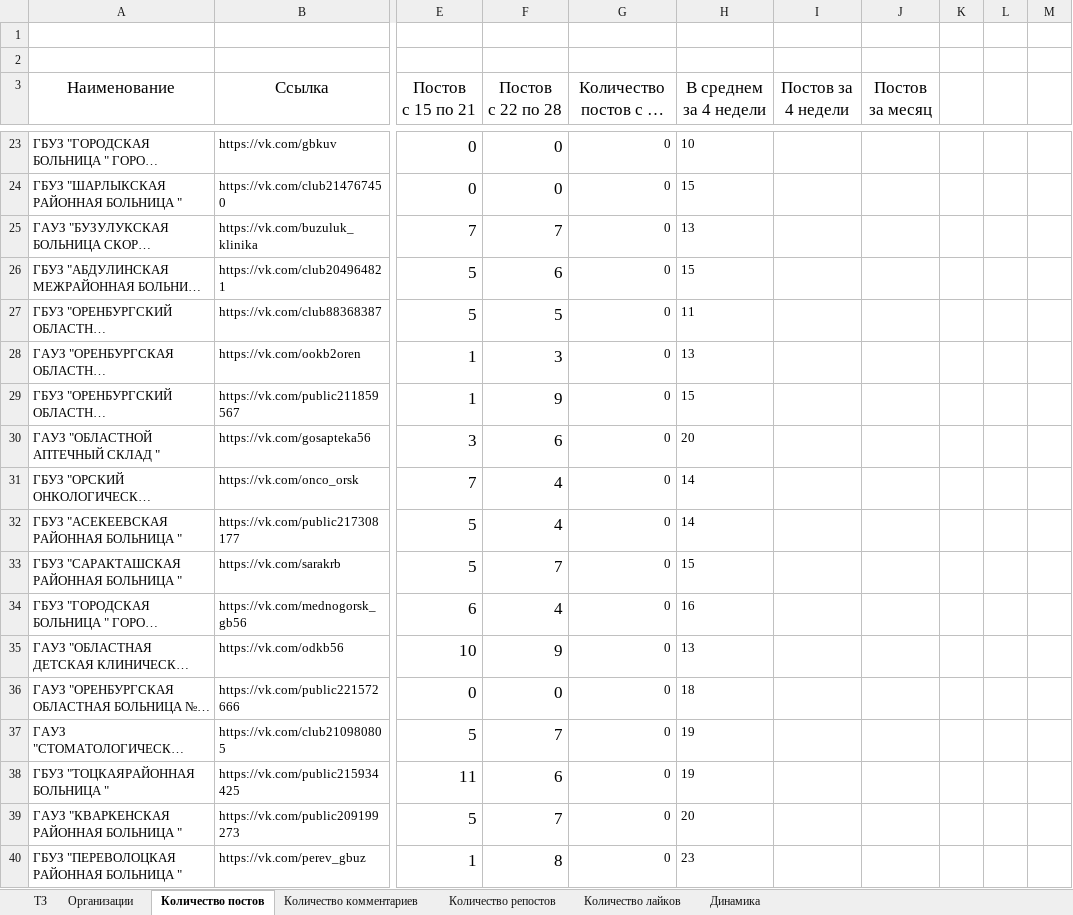
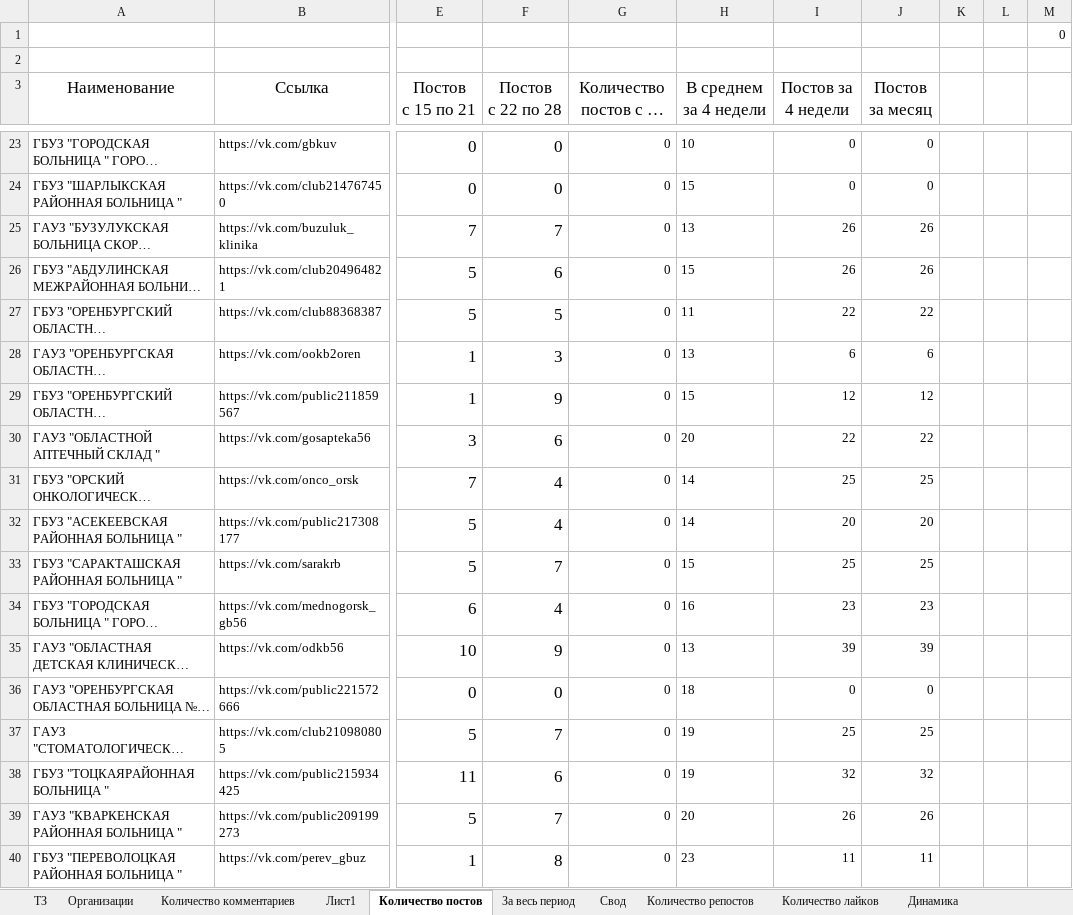
Before and after one commit to BeRebornBng/Miac-mo-parser, an Excel workbook: Шаблон Госпаблики ВК.xlsx, sheet Количество постов, drawn as a sheet; only a part is shown, gaps mark what is left out; long unchanged cells end in …; values as stored, in another font and other column widths than the file's, no borders; charts and pictures and conditional formats not drawn; the diff covers the shown part only; the diff names each change by its address in the sheet, - before the commit and + after, or states it on an @@ line.

```diff
--- a/Шаблон Госпаблики ВК.xlsx (sheet Количество постов)
+++ b/Шаблон Госпаблики ВК.xlsx (sheet Количество постов)
+sheet tab: Лист1
+sheet tab: За весь период
+sheet tab: Свод
@@ sheet tab order changed: ТЗ | Организации | Количество комментариев | Лист1 | Количество постов | За весь период | Свод | Количество репостов | Количество лайков | Динамика @@
-M1: (empty)
+M1: 0
-I23:I24 (Постов за 4 недели): (empty)
+I23:I24 (Постов за 4 недели): 0
-J23:J24 (Постов за месяц): (empty)
+J23:J24 (Постов за месяц): 0
-I25:I26 (Постов за 4 недели): (empty)
+I25:I26 (Постов за 4 недели): 26
-J25:J26 (Постов за месяц): (empty)
+J25:J26 (Постов за месяц): 26
-I27 (Постов за 4 недели): (empty)
+I27 (Постов за 4 недели): 22
-J27 (Постов за месяц): (empty)
+J27 (Постов за месяц): 22
-I28 (Постов за 4 недели): (empty)
+I28 (Постов за 4 недели): 6
-J28 (Постов за месяц): (empty)
+J28 (Постов за месяц): 6
-I29 (Постов за 4 недели): (empty)
+I29 (Постов за 4 недели): 12
-J29 (Постов за месяц): (empty)
+J29 (Постов за месяц): 12
-I30 (Постов за 4 недели): (empty)
+I30 (Постов за 4 недели): 22
-J30 (Постов за месяц): (empty)
+J30 (Постов за месяц): 22
-I31 (Постов за 4 недели): (empty)
+I31 (Постов за 4 недели): 25
-J31 (Постов за месяц): (empty)
+J31 (Постов за месяц): 25
-I32 (Постов за 4 недели): (empty)
+I32 (Постов за 4 недели): 20
-J32 (Постов за месяц): (empty)
+J32 (Постов за месяц): 20
-I33 (Постов за 4 недели): (empty)
+I33 (Постов за 4 недели): 25
-J33 (Постов за месяц): (empty)
+J33 (Постов за месяц): 25
-I34 (Постов за 4 недели): (empty)
+I34 (Постов за 4 недели): 23
-J34 (Постов за месяц): (empty)
+J34 (Постов за месяц): 23
-I35 (Постов за 4 недели): (empty)
+I35 (Постов за 4 недели): 39
-J35 (Постов за месяц): (empty)
+J35 (Постов за месяц): 39
-I36 (Постов за 4 недели): (empty)
+I36 (Постов за 4 недели): 0
-J36 (Постов за месяц): (empty)
+J36 (Постов за месяц): 0
-I37 (Постов за 4 недели): (empty)
+I37 (Постов за 4 недели): 25
-J37 (Постов за месяц): (empty)
+J37 (Постов за месяц): 25
-I38 (Постов за 4 недели): (empty)
+I38 (Постов за 4 недели): 32
-J38 (Постов за месяц): (empty)
+J38 (Постов за месяц): 32
-I39 (Постов за 4 недели): (empty)
+I39 (Постов за 4 недели): 26
-J39 (Постов за месяц): (empty)
+J39 (Постов за месяц): 26
-I40 (Постов за 4 недели): (empty)
+I40 (Постов за 4 недели): 11
-J40 (Постов за месяц): (empty)
+J40 (Постов за месяц): 11
```
Also changed, not shown: 110 edited cells elsewhere in this sheet, sheet Количество комментариев, sheet Количество лайков, sheet Количество репостов, charts or pictures, 5 other files.
